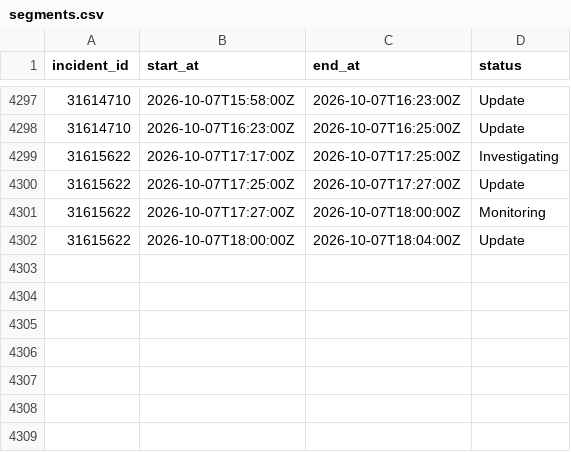
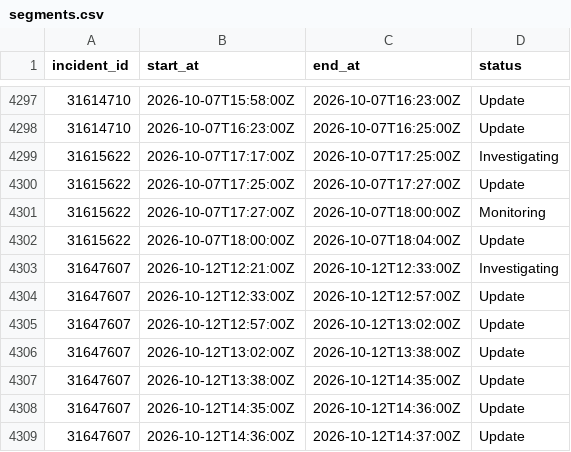
Before and after one commit to paradise-runner/feels-like-github-status, a CSV file: parsed/segments.csv, drawn as a sheet; only a part is shown, gaps mark what is left out.

```diff
--- a/parsed/segments.csv
+++ b/parsed/segments.csv
@@ -4302 +4302,8 @@ incident_id,start_at,end_at,status
 31615622,2026-10-07T18:00:00Z,2026-10-07T18:04:00Z,Update
+31647607,2026-10-12T12:21:00Z,2026-10-12T12:33:00Z,Investigating
+31647607,2026-10-12T12:33:00Z,2026-10-12T12:57:00Z,Update
+31647607,2026-10-12T12:57:00Z,2026-10-12T13:02:00Z,Update
+31647607,2026-10-12T13:02:00Z,2026-10-12T13:38:00Z,Update
+31647607,2026-10-12T13:38:00Z,2026-10-12T14:35:00Z,Update
+31647607,2026-10-12T14:35:00Z,2026-10-12T14:36:00Z,Update
+31647607,2026-10-12T14:36:00Z,2026-10-12T14:37:00Z,Update
```
Also changed, not shown: parsed/downtime_windows.csv, 2 other files.
